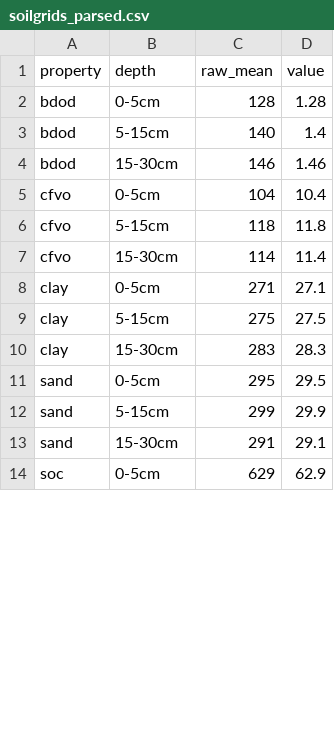
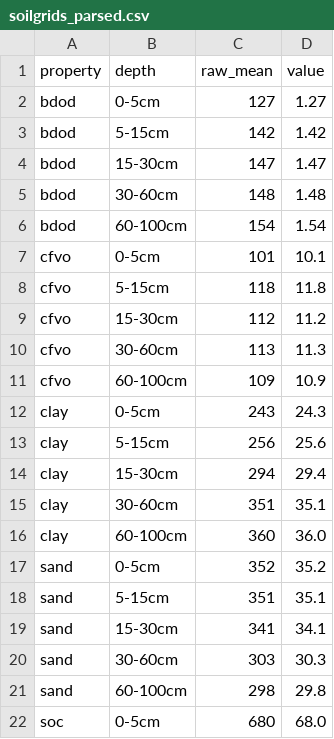
Before and after one commit to LukaOjdanic/NASA-Space-Apps-Challenge-2026-Field-Shift, a CSV file: data/soilgrids_parsed.csv, drawn as a sheet; only a part is shown; the diff covers the shown part only.

```diff
--- a/data/soilgrids_parsed.csv
+++ b/data/soilgrids_parsed.csv
@@ -1,14 +1,22 @@
 property,depth,raw_mean,value
-bdod,0-5cm,128,1.28
-bdod,5-15cm,140,1.4
-bdod,15-30cm,146,1.46
-cfvo,0-5cm,104,10.4
+bdod,0-5cm,127,1.27
+bdod,5-15cm,142,1.42
+bdod,15-30cm,147,1.47
+bdod,30-60cm,148,1.48
+bdod,60-100cm,154,1.54
+cfvo,0-5cm,101,10.1
 cfvo,5-15cm,118,11.8
-cfvo,15-30cm,114,11.4
-clay,0-5cm,271,27.1
-clay,5-15cm,275,27.5
-clay,15-30cm,283,28.3
-sand,0-5cm,295,29.5
-sand,5-15cm,299,29.9
-sand,15-30cm,291,29.1
-soc,0-5cm,629,62.9
+cfvo,15-30cm,112,11.2
+cfvo,30-60cm,113,11.3
+cfvo,60-100cm,109,10.9
+clay,0-5cm,243,24.3
+clay,5-15cm,256,25.6
+clay,15-30cm,294,29.4
+clay,30-60cm,351,35.1
+clay,60-100cm,360,36.0
+sand,0-5cm,352,35.2
+sand,5-15cm,351,35.1
+sand,15-30cm,341,34.1
+sand,30-60cm,303,30.3
+sand,60-100cm,298,29.8
+soc,0-5cm,680,68.0
```
Also changed, not shown: 6 added rows and 16 edited cells elsewhere in this file, 27 other files.
